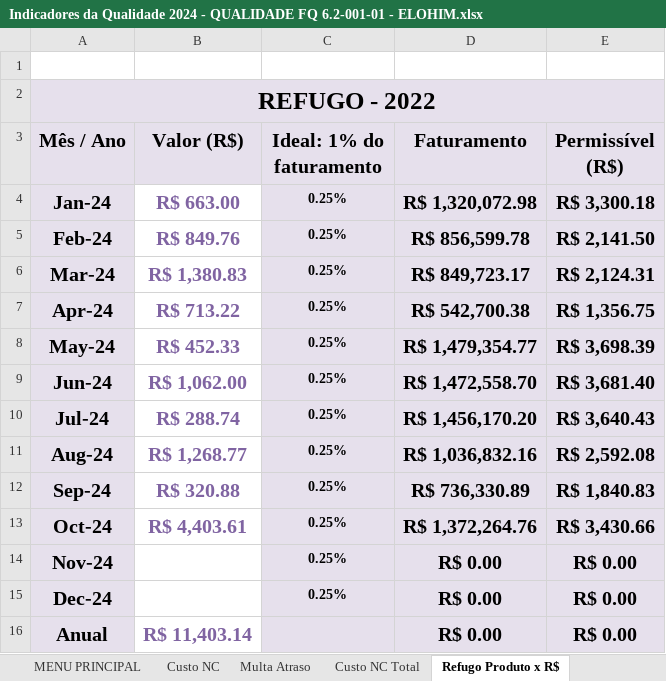
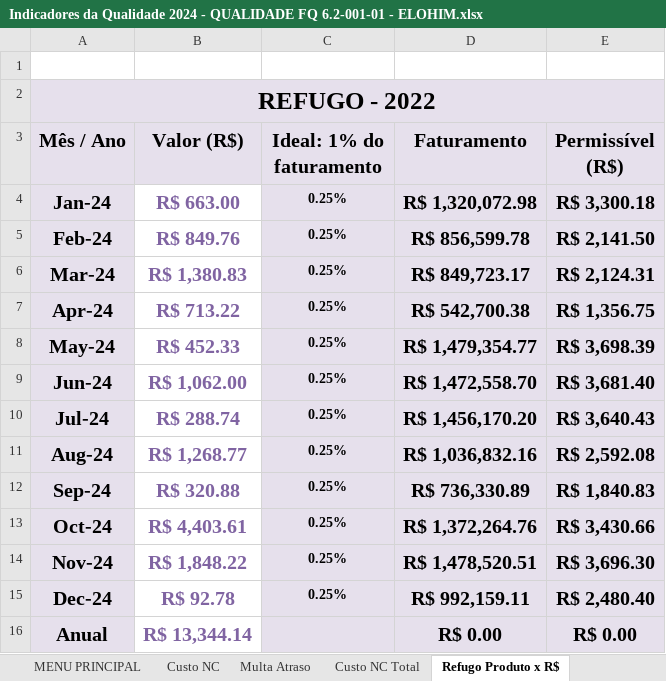
Before and after one commit to MatheusRiosBarcelos/Indicadores, an Excel workbook: Indicadores da Qualidade 2024 - QUALIDADE FQ 6.2-001-01 - ELOHIM.xlsx, sheet Refugo Produto x R$, drawn as a sheet; values as stored, in another font and other column widths than the file's, no borders; charts and pictures not drawn; the diff names each change by its address in the sheet, - before the commit and + after, or states it on an @@ line.

```diff
--- a/Indicadores da Qualidade 2024 - QUALIDADE FQ 6.2-001-01 - ELOHIM.xlsx (sheet Refugo Produto x R$)
+++ b/Indicadores da Qualidade 2024 - QUALIDADE FQ 6.2-001-01 - ELOHIM.xlsx (sheet Refugo Produto x R$)
-B14 (Valor (R$)): (empty)
+B14 (Valor (R$)): R$ 1,848.22
-D14 (Faturamento): R$ 0.00
+D14 (Faturamento): R$ 1,478,520.51
-E14 (Permissível (R$)): R$ 0.00
+E14 (Permissível (R$)): R$ 3,696.30
-B15 (Valor (R$)): (empty)
+B15 (Valor (R$)): R$ 92.78
-D15 (Faturamento): R$ 0.00
+D15 (Faturamento): R$ 992,159.11
-E15 (Permissível (R$)): R$ 0.00
+E15 (Permissível (R$)): R$ 2,480.40
-B16 (Valor (R$)): R$ 11,403.14
+B16 (Valor (R$)): R$ 13,344.14
```
Also changed, not shown: sheet NC - INT. Nº DE PEÇAS, sheet NC - EXT. Nº DE PEÇAS, sheet NC - INTERNAS, sheet NC - EXTERNAS, sheet Custo NC Total, sheet Custo NC, 2 more sheets, charts or pictures.
